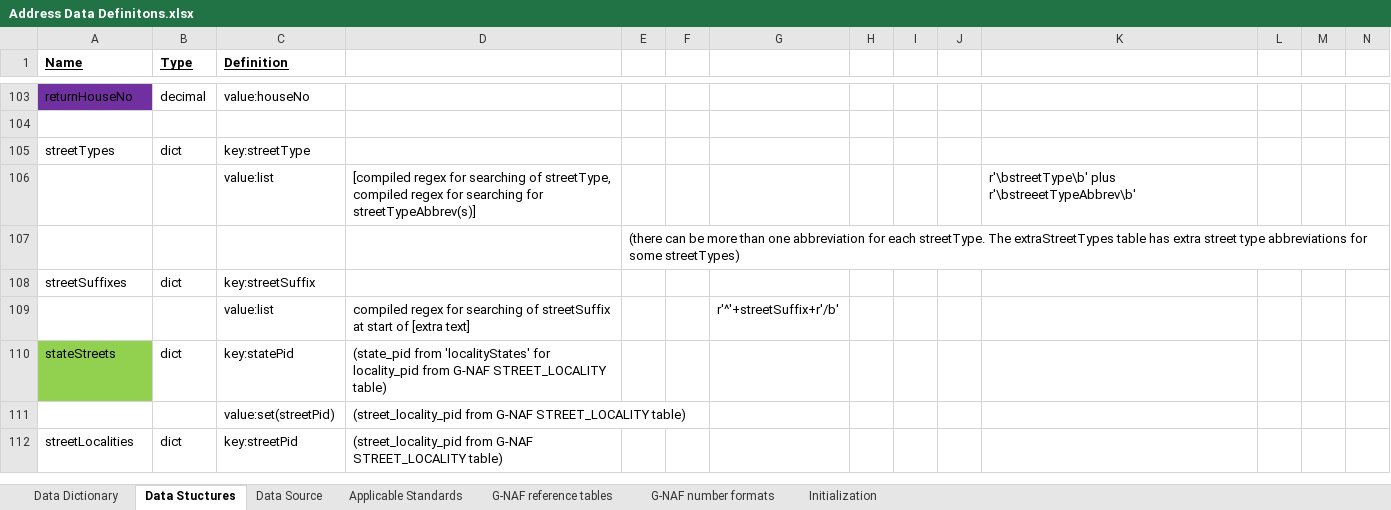
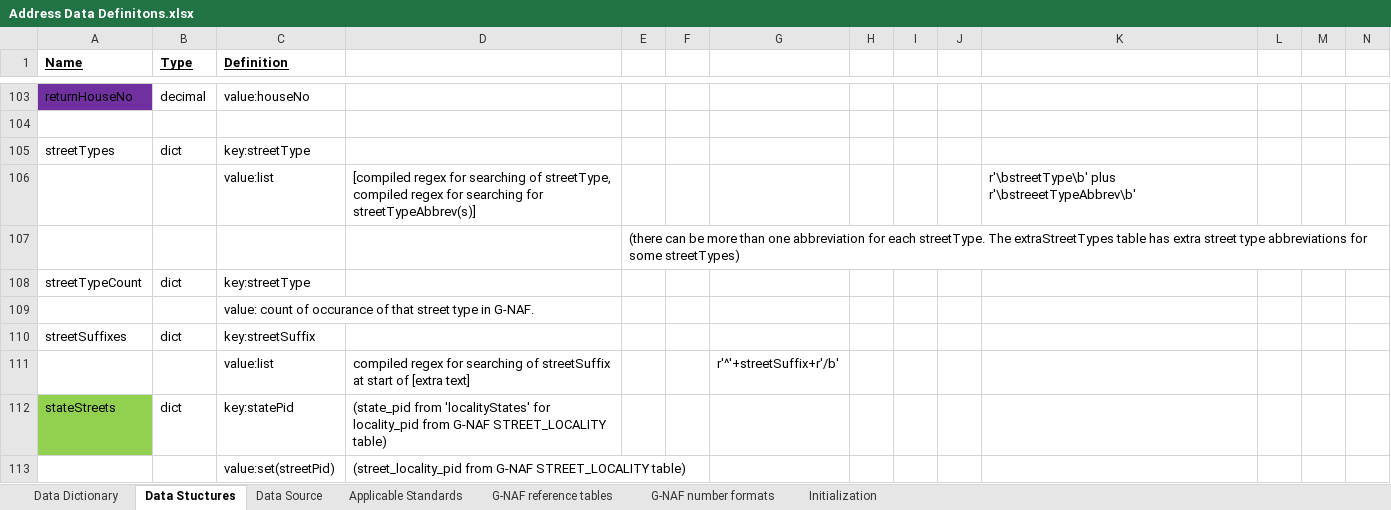
Before and after one commit to russellmcdonell/verify_Australian_Addresses, an Excel workbook: Documentation/Address Data Definitons.xlsx, sheet Data Stuctures, drawn as a sheet; only a part is shown, gaps mark what is left out; the shorter side is filled out with more unchanged rows; values as stored, in another font and other column widths than the file's, no borders; the diff names each change by its address in the sheet, - before the commit and + after, or states it on an @@ line.

Commit message:
Added streetTypeCount to the Data Definitions

```diff
--- a/Documentation/Address Data Definitons.xlsx (sheet Data Stuctures)
+++ b/Documentation/Address Data Definitons.xlsx (sheet Data Stuctures)
+row 108: streetTypeCount | dict | key:streetType
+row 109:  |  | value: count of occurance of that street type in G-NAF.
```
